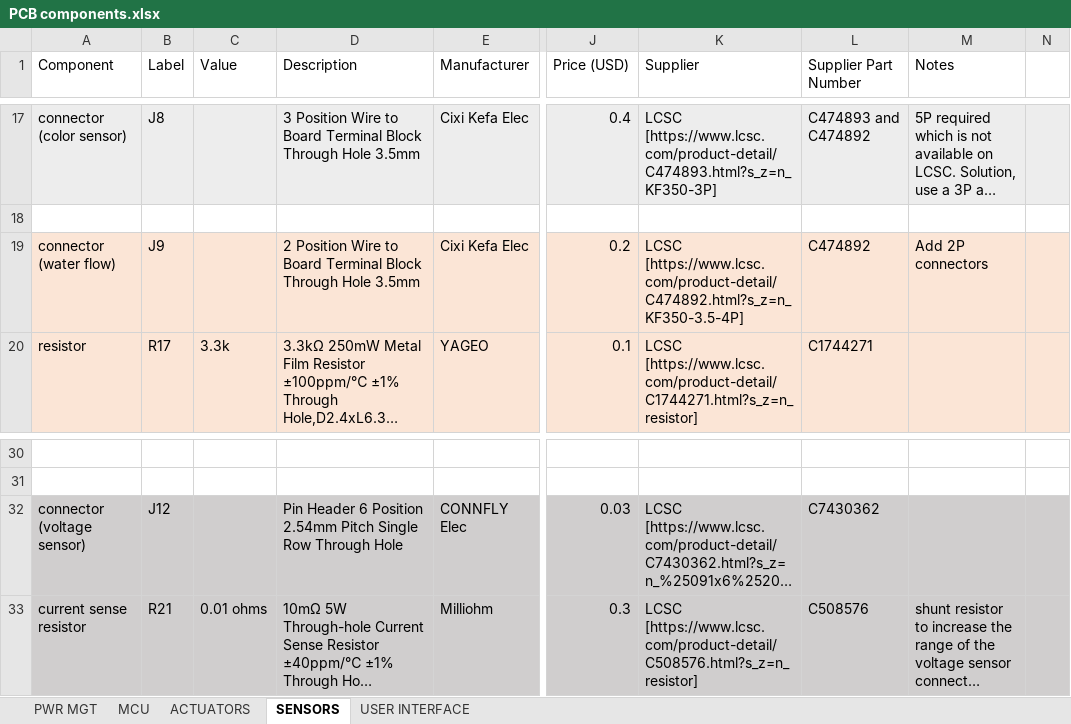
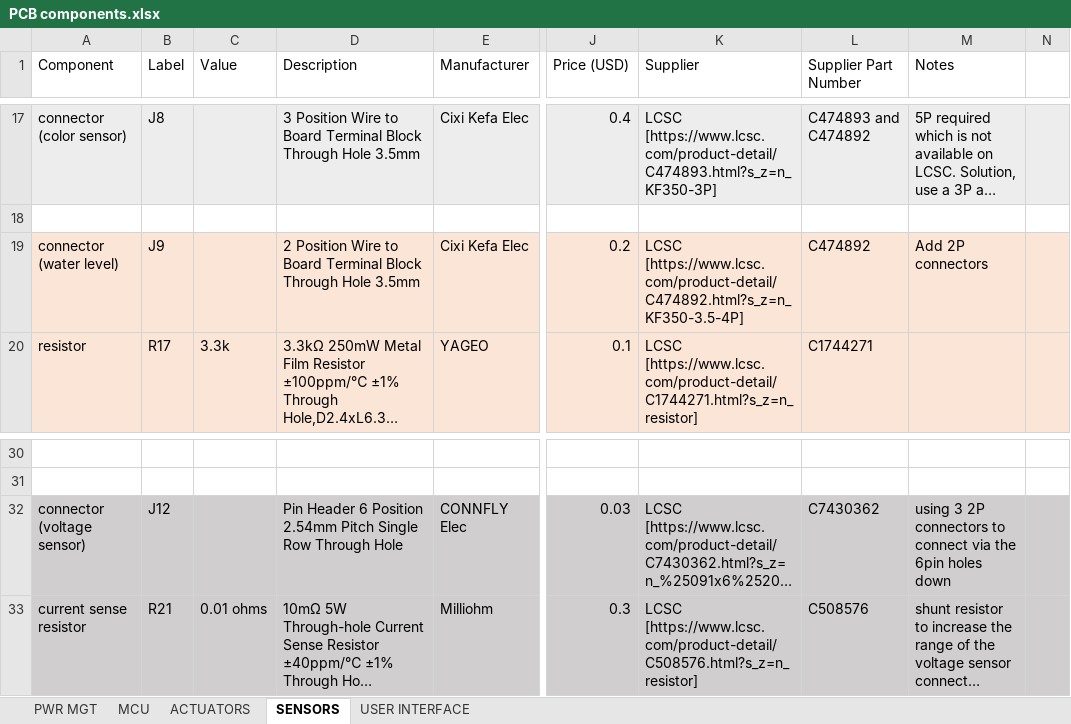
Before and after one commit to Morezey/COIL-Project-Portable-Water-Purification-and-Quality-Monitoring-System, an Excel workbook: hardware/BOM/PCB components.xlsx, sheet SENSORS, drawn as a sheet; only a part is shown, gaps mark what is left out; long unchanged cells end in …; values as stored, in another font and other column widths than the file's, no borders; the diff names each change by its address in the sheet, - before the commit and + after, or states it on an @@ line.

Commit message:
finalized with the sensors and actuator schematics

```diff
--- a/hardware/BOM/PCB components.xlsx (sheet SENSORS)
+++ b/hardware/BOM/PCB components.xlsx (sheet SENSORS)
-A19 (Component): connector (water flow)
+A19 (Component): connector (water level)
-M32 (Notes): (empty)
+M32 (Notes): using 3 2P connectors to connect via the 6pin holes down
```
Also changed, not shown: sheet PWR MGT, 22 other files.
